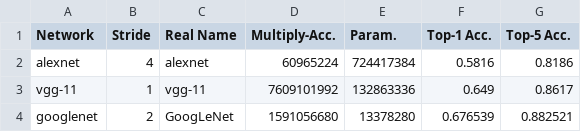
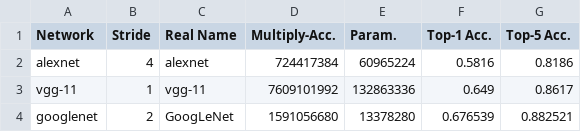
Before and after one commit to yanii/phd-thesis, a CSV file: lrdata/bigpicture.csv, drawn as a sheet.

Commit message:
Fix switched alexnet MA/param

```diff
--- a/lrdata/bigpicture.csv
+++ b/lrdata/bigpicture.csv
@@ -1,3 +1,3 @@
 Network, Stride, Real Name, Multiply-Acc., Param., Top-1 Acc., Top-5 Acc.
-alexnet, 4, alexnet, 60965224, 724417384, 0.5816, 0.8186
+alexnet, 4, alexnet, 724417384, 60965224, 0.5816, 0.8186
 vgg-11, 1, vgg-11, 7609101992, 132863336, 0.649, 0.8617
```
Also changed, not shown: 1 other file.
